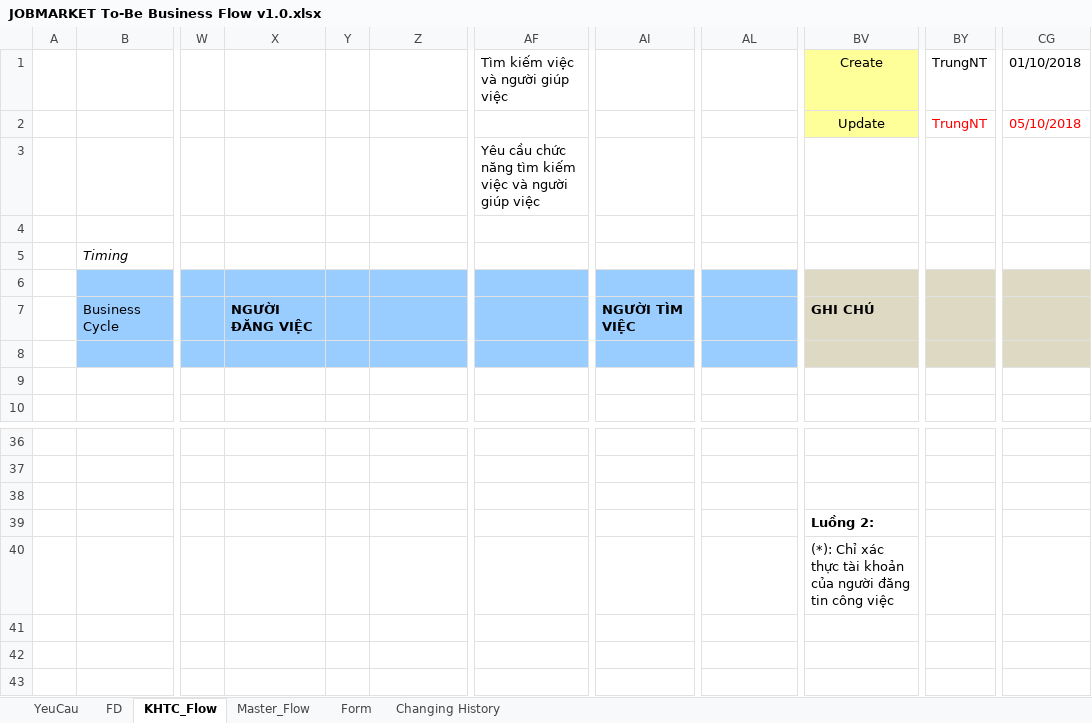
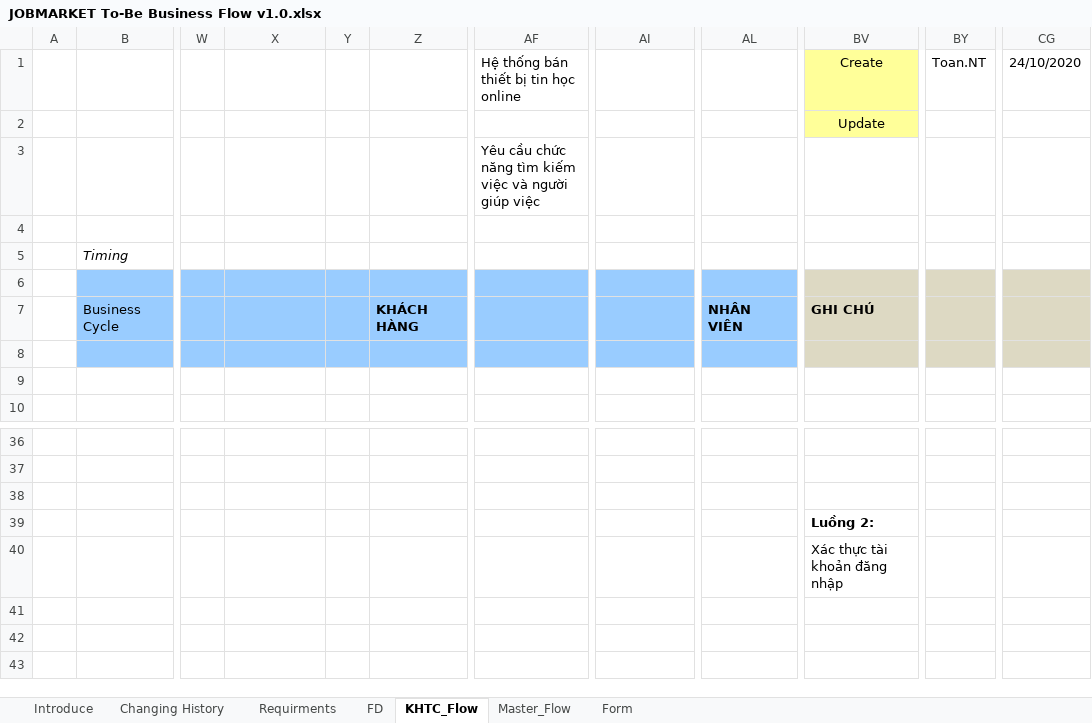
Before and after one commit to toannt97/OnlineShoppingSite, an Excel workbook: Document/BD/JOBMARKET To-Be Business Flow v1.0.xlsx, sheet KHTC_Flow, drawn as a sheet; only a part is shown, gaps mark what is left out; values as stored, in another font and other column widths than the file's, no borders; charts and pictures not drawn; the diff names each change by its address in the sheet, - before the commit and + after, or states it on an @@ line.

Commit message:
add BD: Flow

```diff
--- a/Document/BD/JOBMARKET To-Be Business Flow v1.0.xlsx (sheet KHTC_Flow)
+++ b/Document/BD/JOBMARKET To-Be Business Flow v1.0.xlsx (sheet KHTC_Flow)
-sheet tab: YeuCau
+sheet tab: Requirments
+sheet tab: Introduce
@@ sheet tab order changed: Introduce | Changing History | Requirments | FD | KHTC_Flow | Master_Flow | Form @@
-AF1: Tìm kiếm việc và người giúp việc
+AF1: Hệ thống bán thiết bị tin học online
-BY1: TrungNT
+BY1: Toan.NT
-CG1: 01/10/2018
+CG1: 24/10/2020
-BY2: TrungNT
+BY2: (empty)
-CG2: 05/10/2018
+CG2: (empty)
-X7: NGƯỜI ĐĂNG VIỆC
+X7: (empty)
-Z7: (empty)
+Z7: KHÁCH HÀNG
-AI7: NGƯỜI TÌM VIỆC
+AI7: (empty)
-AL7: (empty)
+AL7: NHÂN VIÊN
-BV40: (*): Chỉ xác thực tài khoản của người đăng tin công việc
+BV40: Xác thực tài khoản đăng nhập
```
Also changed, not shown: sheet Changing History, sheet Requirments, sheet FD, sheet Master_Flow, sheet Form, charts or pictures.
